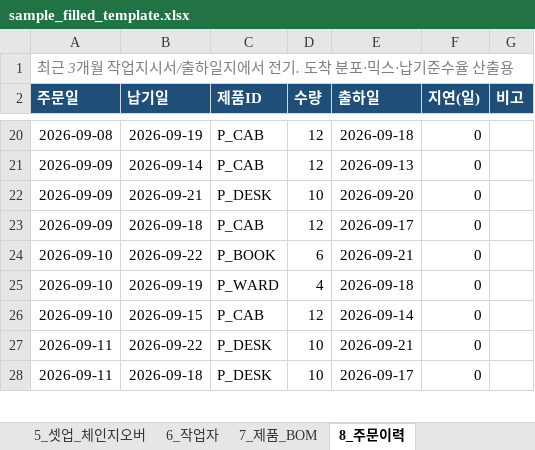
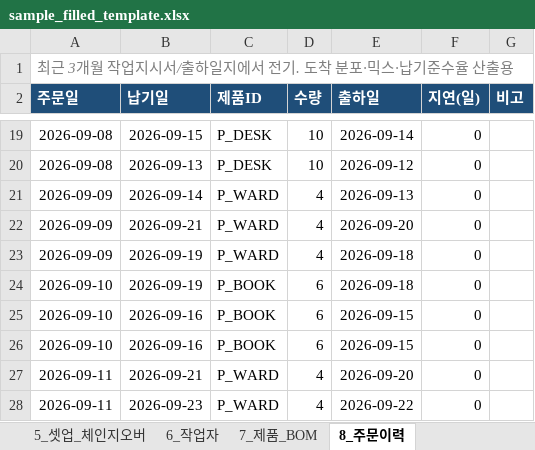
Before and after one commit to nottalggak/claude_mem, an Excel workbook: factory-twin/data/sample_filled_template.xlsx, sheet 8_주문이력, drawn as a sheet; only a part is shown, gaps mark what is left out; values as stored, in another font and other column widths than the file's, no borders; addresses are those after the commit; the diff covers the shown part only; the diff names each change by its address in the sheet, - before the commit and + after, or states it on an @@ line.

```diff
--- a/factory-twin/data/sample_filled_template.xlsx (sheet 8_주문이력)
+++ b/factory-twin/data/sample_filled_template.xlsx (sheet 8_주문이력)
-B19 (납기일): 2026-09-19
+B19 (납기일): 2026-09-15
-C19 (제품ID): P_CAB
+C19 (제품ID): P_DESK
-D19 (수량): 12
+D19 (수량): 10
-E19 (출하일): 2026-09-18
+E19 (출하일): 2026-09-14
+row 20: 2026-09-08 | 2026-09-13 | P_DESK | 10 | 2026-09-12 | 0
-C21 (제품ID): P_CAB
+C21 (제품ID): P_WARD
-D21 (수량): 12
+D21 (수량): 4
-C22 (제품ID): P_DESK
+C22 (제품ID): P_WARD
-D22 (수량): 10
+D22 (수량): 4
-B23 (납기일): 2026-09-18
+B23 (납기일): 2026-09-19
-C23 (제품ID): P_CAB
+C23 (제품ID): P_WARD
-D23 (수량): 12
+D23 (수량): 4
-E23 (출하일): 2026-09-17
+E23 (출하일): 2026-09-18
-B24 (납기일): 2026-09-22
+B24 (납기일): 2026-09-19
-E24 (출하일): 2026-09-21
+E24 (출하일): 2026-09-18
-B25 (납기일): 2026-09-19
+B25 (납기일): 2026-09-16
-C25 (제품ID): P_WARD
+C25 (제품ID): P_BOOK
-D25 (수량): 4
+D25 (수량): 6
-E25 (출하일): 2026-09-18
+E25 (출하일): 2026-09-15
-B26 (납기일): 2026-09-15
+B26 (납기일): 2026-09-16
-C26 (제품ID): P_CAB
+C26 (제품ID): P_BOOK
-D26 (수량): 12
+D26 (수량): 6
-E26 (출하일): 2026-09-14
+E26 (출하일): 2026-09-15
-B27 (납기일): 2026-09-22
+B27 (납기일): 2026-09-21
-C27:C28 (제품ID): P_DESK
+C27:C28 (제품ID): P_WARD
-D27:D28 (수량): 10
+D27:D28 (수량): 4
-E27 (출하일): 2026-09-21
+E27 (출하일): 2026-09-20
-B28 (납기일): 2026-09-18
+B28 (납기일): 2026-09-23
-E28 (출하일): 2026-09-17
+E28 (출하일): 2026-09-22
```
Also changed, not shown: 6 added rows, 7 removed rows and 55 edited cells elsewhere in this sheet, sheet 4_공정_사이클타임, sheet 18_검증지표, sheet 2_기계대장, sheet 23_운반_출하대장, factory-twin/capture/templates/현장수집_템플릿.xlsx, 20 other files.
